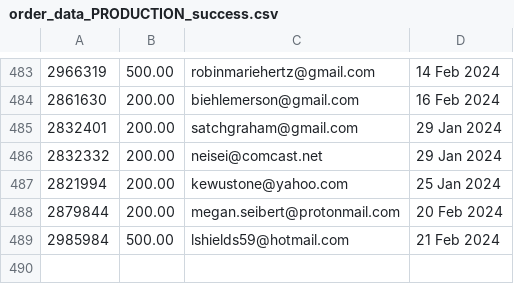
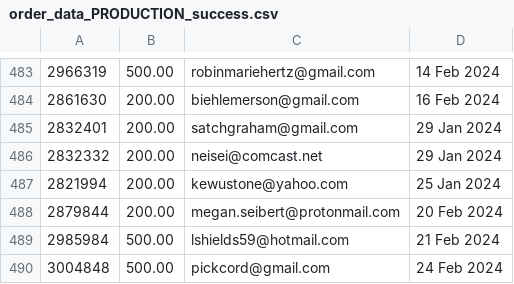
Before and after one commit to required777/TD-Testing-ffcsa_scripts, a CSV file: localline/data/order_data_PRODUCTION_success.csv, drawn as a sheet; only a part is shown, gaps mark what is left out; the diff names each change by its address in the sheet, - before the commit and + after, or states it on an @@ line.

Commit message:
Update data files

```diff
--- a/localline/data/order_data_PRODUCTION_success.csv
+++ b/localline/data/order_data_PRODUCTION_success.csv
+row 490: 3004848 | 500.00 | pickcord@gmail.com | 24 Feb 2024
```
